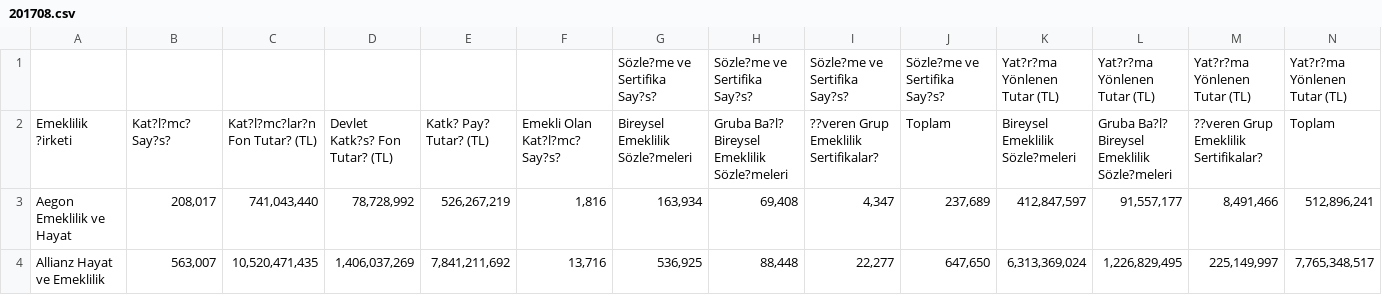
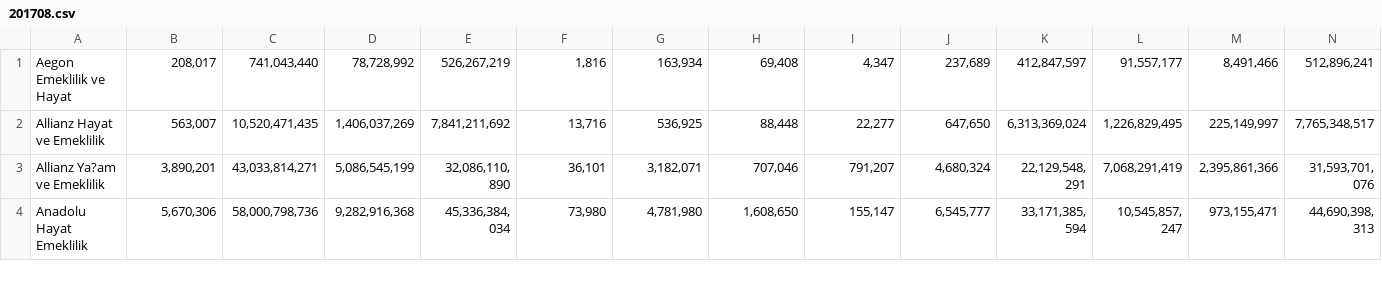
Before and after one commit to pjournal/mef03g-road-runner, a CSV file: BES-DATA/201708.csv, drawn as a sheet; only a part is shown; the shorter side is filled out with more unchanged rows; the diff names each change by its address in the sheet, - before the commit and + after, or states it on an @@ line.

```diff
--- a/BES-DATA/201708.csv
+++ b/BES-DATA/201708.csv
-row 1:  |  |  |  |  |  | Sözle?me ve Sertifika Say?s? | Sözle?me ve Sertifika Say?s? | Sözle?me ve Sertifika Say?s? | Sözle?me ve Sertifika Say?s? | Yat?r?ma Yönlenen Tutar (TL) | Yat?r?ma Yönlenen Tutar (TL) | Yat?r?ma Yönlenen Tutar (TL) | Yat?r?ma Yönlenen Tutar (TL)
-row 2: Emeklilik ?irketi | Kat?l?mc? Say?s? | Kat?l?mc?lar?n Fon Tutar? (TL) | Devlet Katk?s? Fon Tutar? (TL) | Katk? Pay? Tutar? (TL) | Emekli Olan Kat?l?mc? Say?s? | Bireysel Emeklilik Sözle?meleri | Gruba Ba?l? Bireysel Emeklilik Sözle?meleri | ??veren Grup Emeklilik Sertifikalar? | Toplam | Bireysel Emeklilik Sözle?meleri | Gruba Ba?l? Bireysel Emeklilik Sözle?meleri | ??veren Grup Emeklilik Sertifikalar? | Toplam
```
Also changed, not shown: BES-DATA/201709.csv, BES-DATA/201710.csv, 21 other files.
